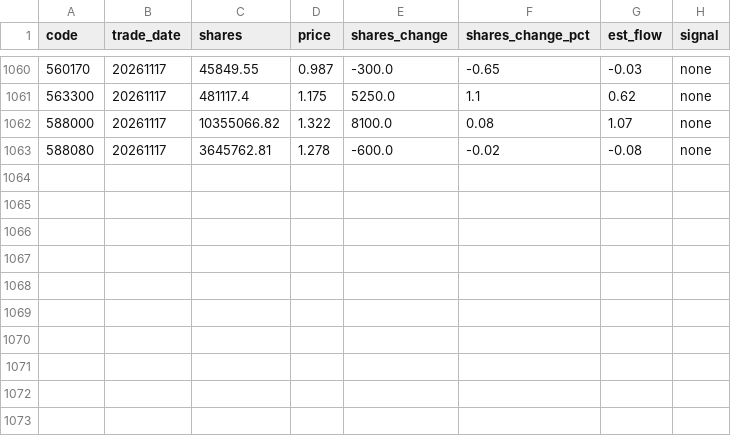
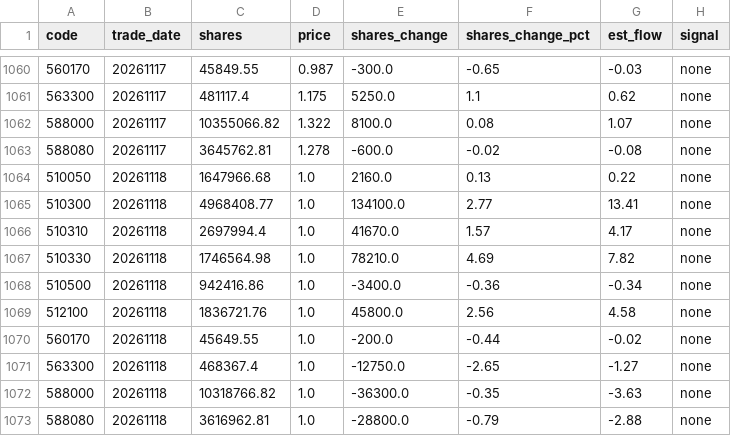
Before and after one commit to marzanmallakcp676-byte/national-team-watch, a CSV file: data/history.csv, drawn as a sheet; only a part is shown, gaps mark what is left out; the diff names each change by its address in the sheet, - before the commit and + after, or states it on an @@ line.

```diff
--- a/data/history.csv
+++ b/data/history.csv
+row 1064: 510050 | 20261118 | 1647966.68 | 1.0 | 2160.0 | 0.13 | 0.22 | none
+row 1065: 510300 | 20261118 | 4968408.77 | 1.0 | 134100.0 | 2.77 | 13.41 | none
+row 1066: 510310 | 20261118 | 2697994.4 | 1.0 | 41670.0 | 1.57 | 4.17 | none
+row 1067: 510330 | 20261118 | 1746564.98 | 1.0 | 78210.0 | 4.69 | 7.82 | none
+row 1068: 510500 | 20261118 | 942416.86 | 1.0 | -3400.0 | -0.36 | -0.34 | none
+row 1069: 512100 | 20261118 | 1836721.76 | 1.0 | 45800.0 | 2.56 | 4.58 | none
+row 1070: 560170 | 20261118 | 45649.55 | 1.0 | -200.0 | -0.44 | -0.02 | none
+row 1071: 563300 | 20261118 | 468367.4 | 1.0 | -12750.0 | -2.65 | -1.27 | none
+row 1072: 588000 | 20261118 | 10318766.82 | 1.0 | -36300.0 | -0.35 | -3.63 | none
+row 1073: 588080 | 20261118 | 3616962.81 | 1.0 | -28800.0 | -0.79 | -2.88 | none
```
